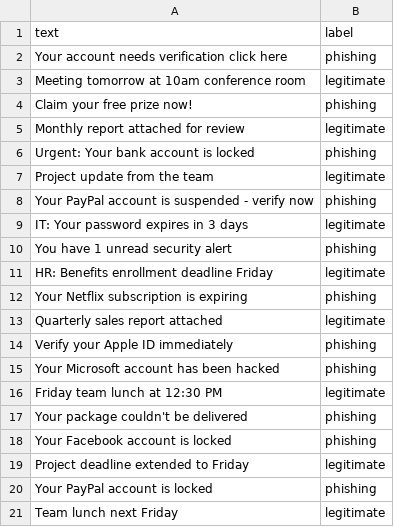
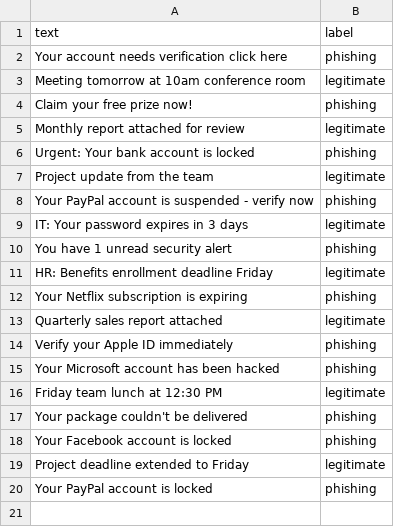
Before and after one commit to SyedMujtaba1-tech/CyberDetect, a CSV file: emails.csv, drawn as a sheet; the diff names each change by its address in the sheet, - before the commit and + after, or states it on an @@ line.

Commit message:
Update emails.csv

```diff
--- a/emails.csv
+++ b/emails.csv
-row 21: Team lunch next Friday | legitimate
```
